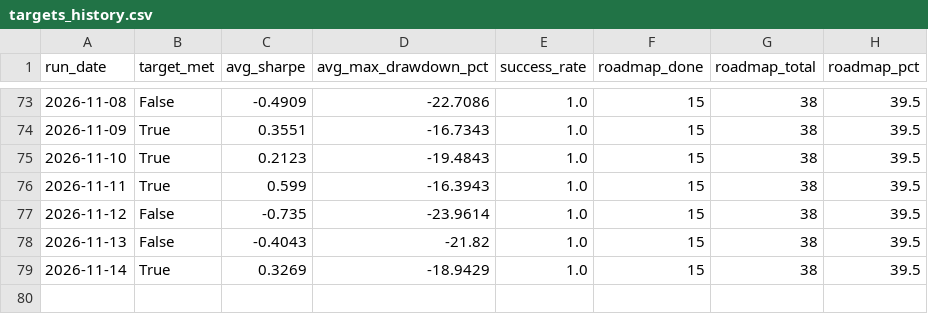
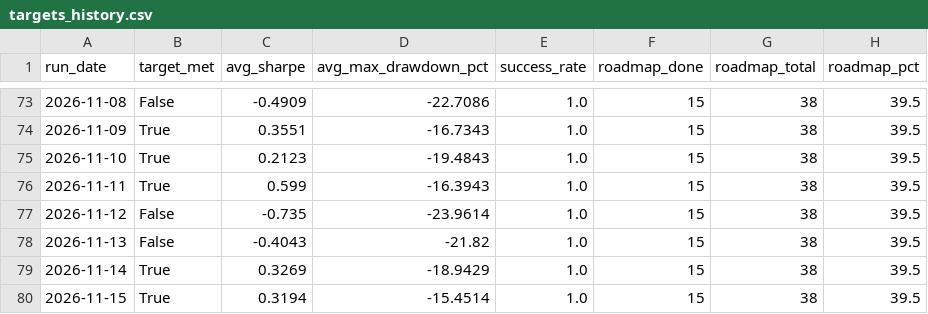
Before and after one commit to ThutoMo35/African-Stock-Exchange, a CSV file: reports/targets_history.csv, drawn as a sheet; only a part is shown, gaps mark what is left out; the diff names each change by its address in the sheet, - before the commit and + after, or states it on an @@ line.

```diff
--- a/reports/targets_history.csv
+++ b/reports/targets_history.csv
+row 80: 2026-11-15 | True | 0.3194 | -15.4514 | 1.0 | 15 | 38 | 39.5
```
Also changed, not shown: reports/history.csv, 3 other files.
